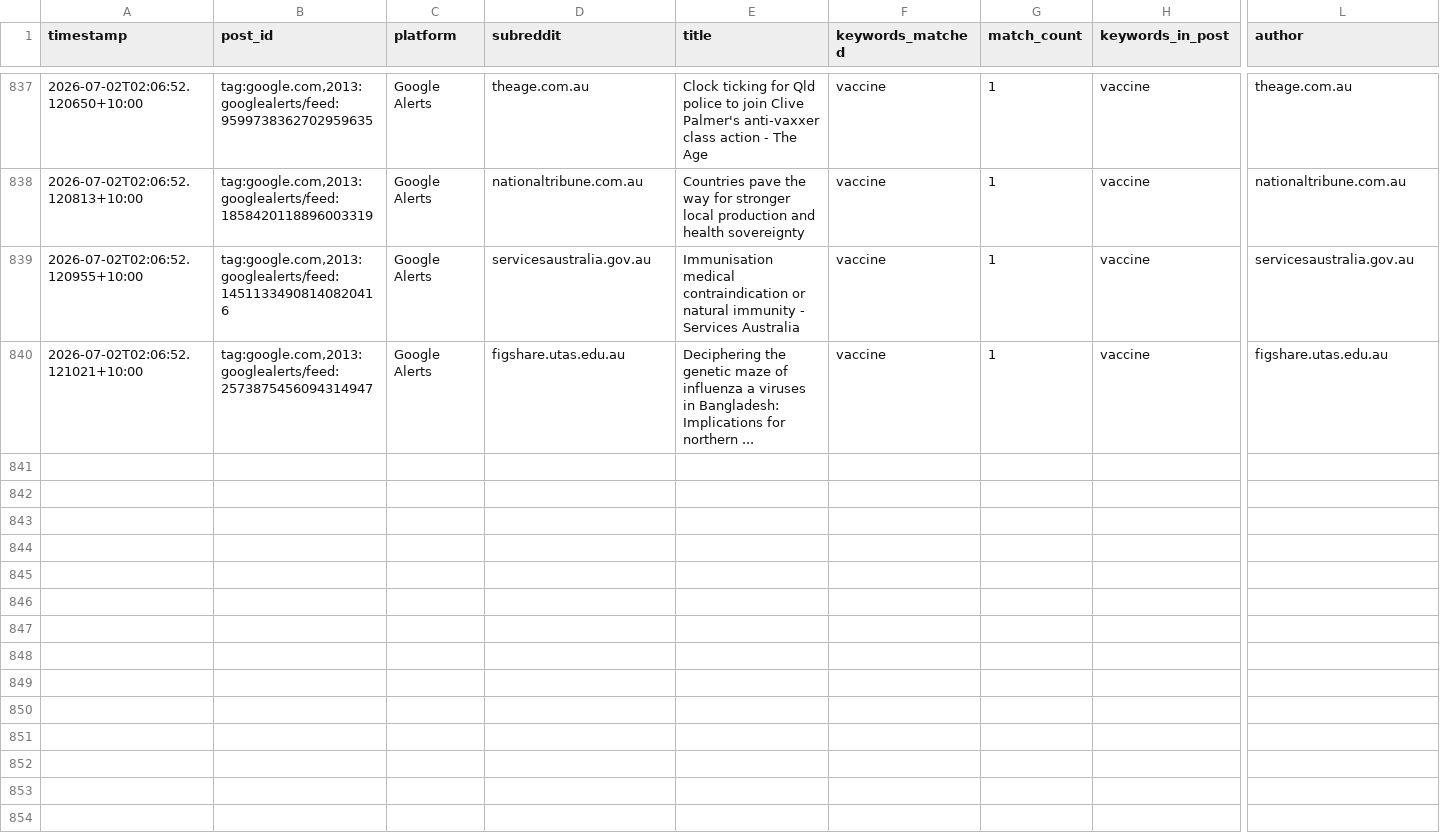
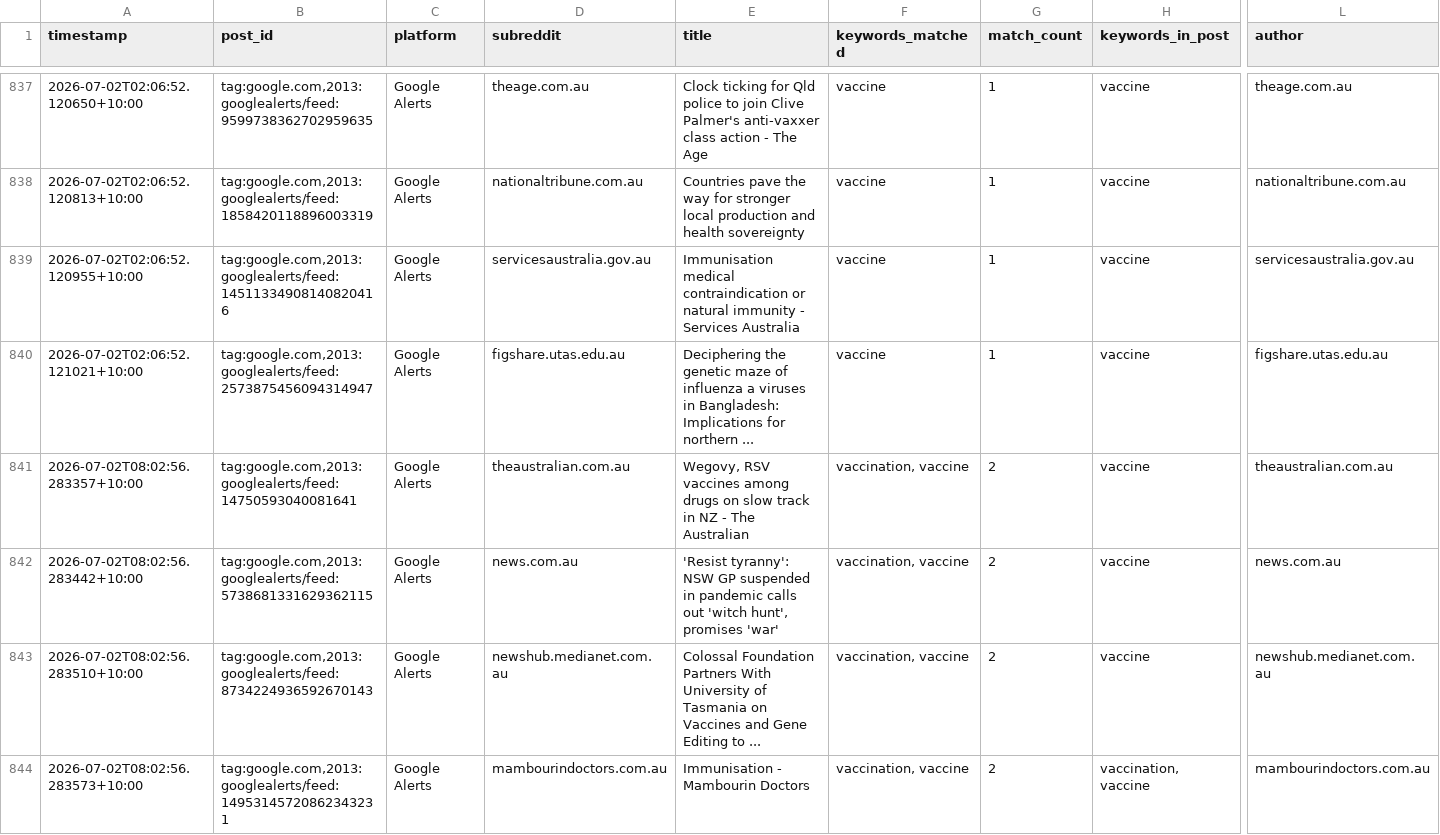
Before and after one commit to EP04/disinformation-tracker, a CSV file: google_alerts_results_all.csv, drawn as a sheet; only a part is shown, gaps mark what is left out; rows hold the shown columns only; the diff covers the shown part only; the diff names each change by its address in the sheet, - before the commit and + after, or states it on an @@ line.

```diff
--- a/google_alerts_results_all.csv
+++ b/google_alerts_results_all.csv
+row 841: 2026-07-02T08:02:56.283357+10:00 | tag:google.com,2013:googlealerts/feed:14750593040081641 | Google Alerts | theaustralian.com.au | Wegovy, RSV vaccines among drugs on slow track in NZ - The Australian | vaccination, vaccine | 2 | vaccine | theaustralian.com.au
+row 842: 2026-07-02T08:02:56.283442+10:00 | tag:google.com,2013:googlealerts/feed:5738681331629362115 | Google Alerts | news.com.au | 'Resist tyranny': NSW GP suspended in pandemic calls out 'witch hunt', promises 'war' | vaccination, vaccine | 2 | vaccine | news.com.au
+row 843: 2026-07-02T08:02:56.283510+10:00 | tag:google.com,2013:googlealerts/feed:8734224936592670143 | Google Alerts | newshub.medianet.com.au | Colossal Foundation Partners With University of Tasmania on Vaccines and Gene Editing to ... | vaccination, vaccine | 2 | vaccine | newshub.medianet.com.au
+row 844: 2026-07-02T08:02:56.283573+10:00 | tag:google.com,2013:googlealerts/feed:14953145720862343231 | Google Alerts | mambourindoctors.com.au | Immunisation - Mambourin Doctors | vaccination, vaccine | 2 | vaccination, vaccine | mambourindoctors.com.au
```
Also changed, not shown: 4 added rows elsewhere in this file, 1 other file.
